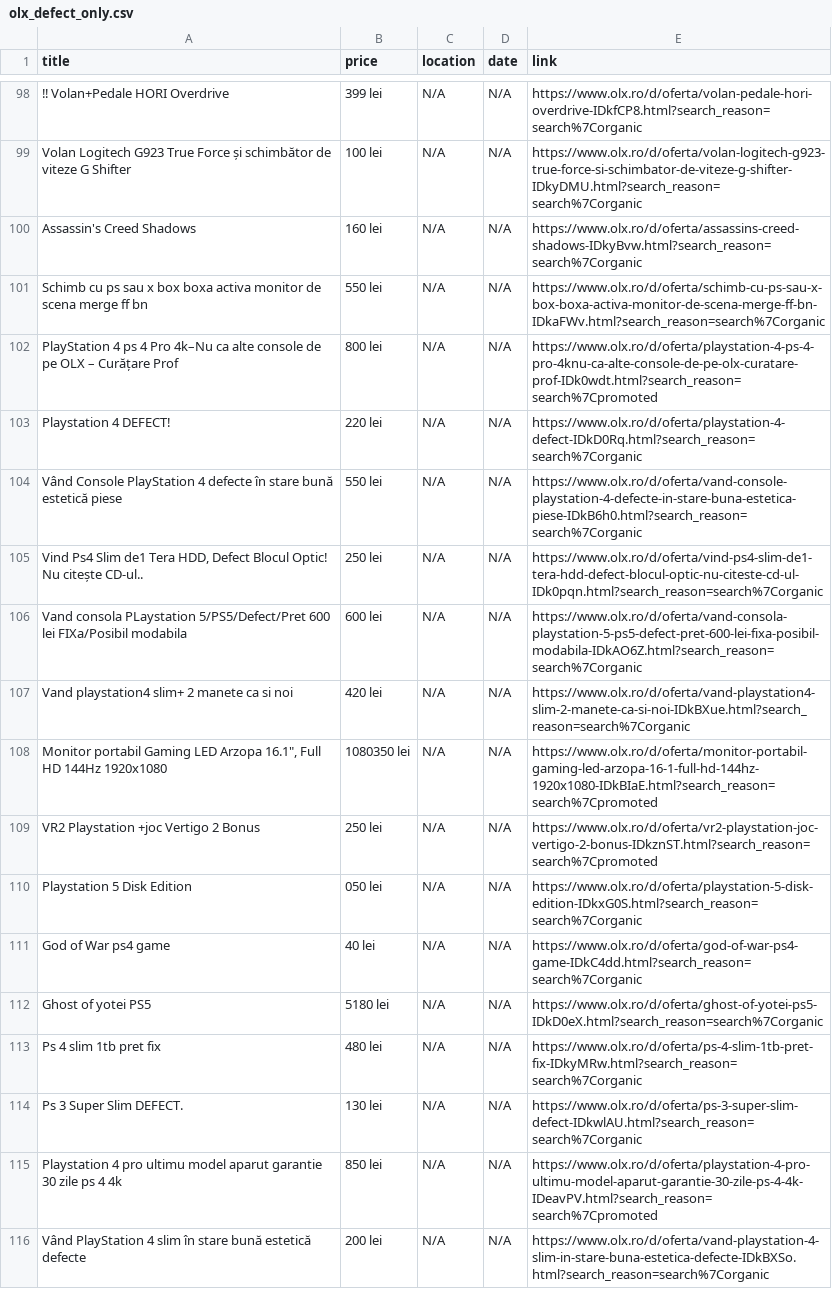
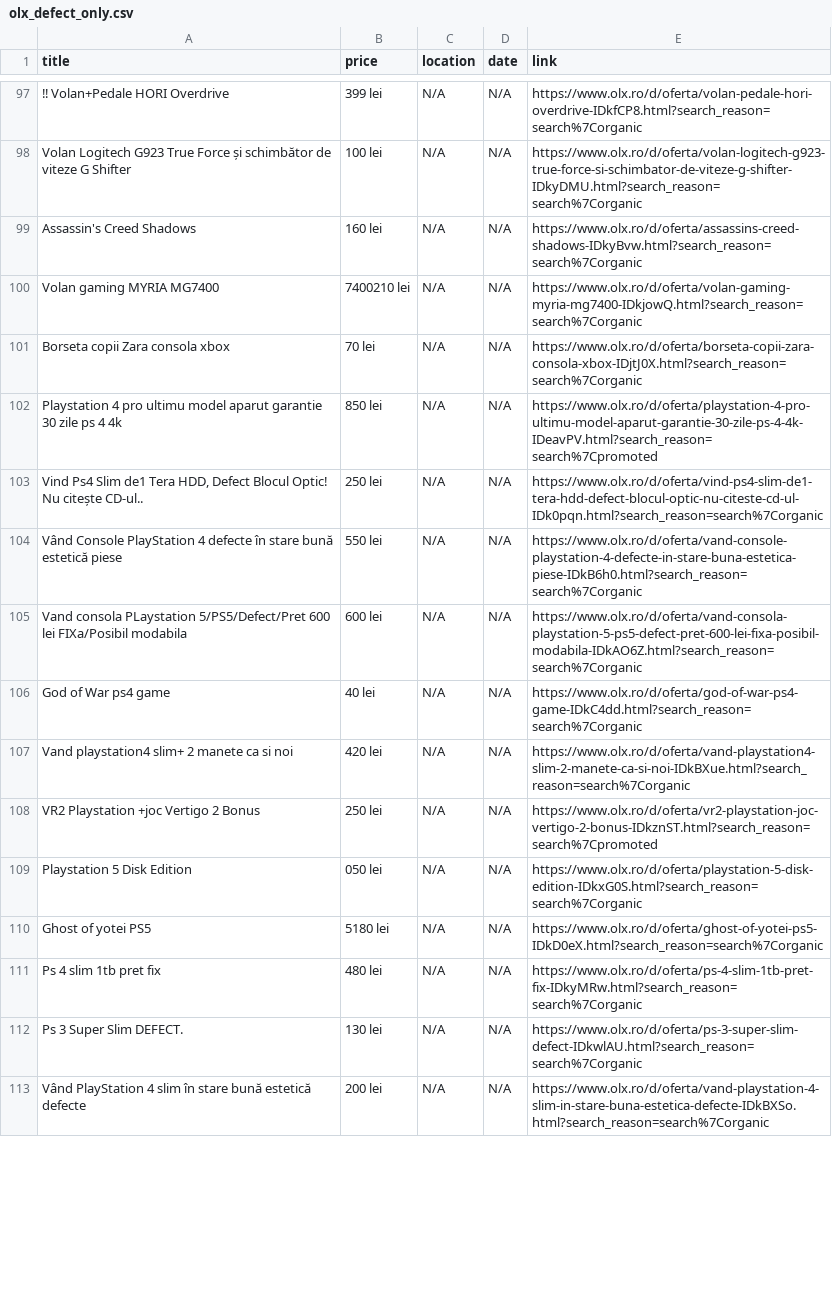
Before and after one commit to Stefan-Szabo/olx-scraper, a CSV file: olx_defect_only.csv, drawn as a sheet; only a part is shown, gaps mark what is left out; the diff covers the shown part only.

```diff
--- a/olx_defect_only.csv
+++ b/olx_defect_only.csv
@@ -102,13 +101,12 @@ Volan Logitech G923 True Force și schimbător de viteze G Shifter,100 lei,N/A,N
 Assassin's Creed Shadows,160 lei,N/A,N/A,https://www.olx.ro/d/oferta/assassins-creed-shadows-IDkyBvw.html?search_reason=search%7Corganic
-Schimb cu ps sau x box boxa activa monitor de scena merge ff bn,550 lei,N/A,N/A,https://www.olx.ro/d/oferta/schimb-cu-ps-sau-x-box-boxa-activa-monitor-de-scena-merge-ff-bn-IDkaFWv.html?search_reason=search%7Corganic
-PlayStation 4 ps 4 Pro 4k–Nu ca alte console de pe OLX – Curățare Prof,800 lei,N/A,N/A,https://www.olx.ro/d/oferta/playstation-4-ps-4-pro-4knu-ca-alte-console-de-pe-olx-curatare-prof-IDk0wdt.html?search_reason=search%7Cpromoted
-Playstation 4 DEFECT!,220 lei,N/A,N/A,https://www.olx.ro/d/oferta/playstation-4-defect-IDkD0Rq.html?search_reason=search%7Corganic
+Volan gaming MYRIA MG7400,7400210 lei,N/A,N/A,https://www.olx.ro/d/oferta/volan-gaming-myria-mg7400-IDkjowQ.html?search_reason=search%7Corganic
+Borseta copii Zara consola xbox,70 lei,N/A,N/A,https://www.olx.ro/d/oferta/borseta-copii-zara-consola-xbox-IDjtJ0X.html?search_reason=search%7Corganic
+Playstation 4 pro ultimu model aparut garantie 30 zile ps 4 4k,850 lei,N/A,N/A,https://www.olx.ro/d/oferta/playstation-4-pro-ultimu-model-aparut-garantie-30-zile-ps-4-4k-IDeavPV.html?search_reason=search%7Cpromoted
+"Vind Ps4 Slim de1 Tera HDD, Defect Blocul Optic! Nu citește CD-ul..",250 lei,N/A,N/A,https://www.olx.ro/d/oferta/vind-ps4-slim-de1-tera-hdd-defect-blocul-optic-nu-citeste-cd-ul-IDk0pqn.html?search_reason=search%7Corganic
 Vând Console PlayStation 4 defecte în stare bună estetică  piese,550 lei,N/A,N/A,https://www.olx.ro/d/oferta/vand-console-playstation-4-defecte-in-stare-buna-estetica-piese-IDkB6h0.html?search_reason=search%7Corganic
-"Vind Ps4 Slim de1 Tera HDD, Defect Blocul Optic! Nu citește CD-ul..",250 lei,N/A,N/A,https://www.olx.ro/d/oferta/vind-ps4-slim-de1-tera-hdd-defect-blocul-optic-nu-citeste-cd-ul-IDk0pqn.html?search_reason=search%7Corganic
 Vand consola PLaystation 5/PS5/Defect/Pret 600 lei FIXa/Posibil modabila,600 lei,N/A,N/A,https://www.olx.ro/d/oferta/vand-consola-playstation-5-ps5-defect-pret-600-lei-fixa-posibil-modabila-IDkAO6Z.html?search_reason=search%7Corganic
+God of War ps4 game,40 lei,N/A,N/A,https://www.olx.ro/d/oferta/god-of-war-ps4-game-IDkC4dd.html?search_reason=search%7Corganic
 Vand playstation4 slim+ 2 manete ca si noi,420 lei,N/A,N/A,https://www.olx.ro/d/oferta/vand-playstation4-slim-2-manete-ca-si-noi-IDkBXue.html?search_reason=search%7Corganic
-"Monitor portabil Gaming LED Arzopa 16.1"", Full HD 144Hz 1920x1080",1080350 lei,N/A,N/A,https://www.olx.ro/d/oferta/monitor-portabil-gaming-led-arzopa-16-1-full-hd-144hz-1920x1080-IDkBIaE.html?search_reason=search%7Cpromoted
 VR2 Playstation +joc  Vertigo 2 Bonus,250 lei,N/A,N/A,https://www.olx.ro/d/oferta/vr2-playstation-joc-vertigo-2-bonus-IDkznST.html?search_reason=search%7Cpromoted
 Playstation 5 Disk Edition,050 lei,N/A,N/A,https://www.olx.ro/d/oferta/playstation-5-disk-edition-IDkxG0S.html?search_reason=search%7Corganic
-God of War ps4 game,40 lei,N/A,N/A,https://www.olx.ro/d/oferta/god-of-war-ps4-game-IDkC4dd.html?search_reason=search%7Corganic
 Ghost of yotei PS5,5180 lei,N/A,N/A,https://www.olx.ro/d/oferta/ghost-of-yotei-ps5-IDkD0eX.html?search_reason=search%7Corganic
@@ -116,3 +114,2 @@ Ps 4 slim 1tb pret fix,480 lei,N/A,N/A,https://www.olx.ro/d/oferta/ps-4-slim-1tb
 Ps 3 Super Slim DEFECT.,130 lei,N/A,N/A,https://www.olx.ro/d/oferta/ps-3-super-slim-defect-IDkwlAU.html?search_reason=search%7Corganic
-Playstation 4 pro ultimu model aparut garantie 30 zile ps 4 4k,850 lei,N/A,N/A,https://www.olx.ro/d/oferta/playstation-4-pro-ultimu-model-aparut-garantie-30-zile-ps-4-4k-IDeavPV.html?search_reason=search%7Cpromoted
 Vând PlayStation 4 slim în stare bună estetică defecte,200 lei,N/A,N/A,https://www.olx.ro/d/oferta/vand-playstation-4-slim-in-stare-buna-estetica-defecte-IDkBXSo.html?search_reason=search%7Corganic
```
Also changed, not shown: 5 added rows, 8 removed rows, 27 moved rows and 10 edited cells elsewhere in this file, 1 other file.
